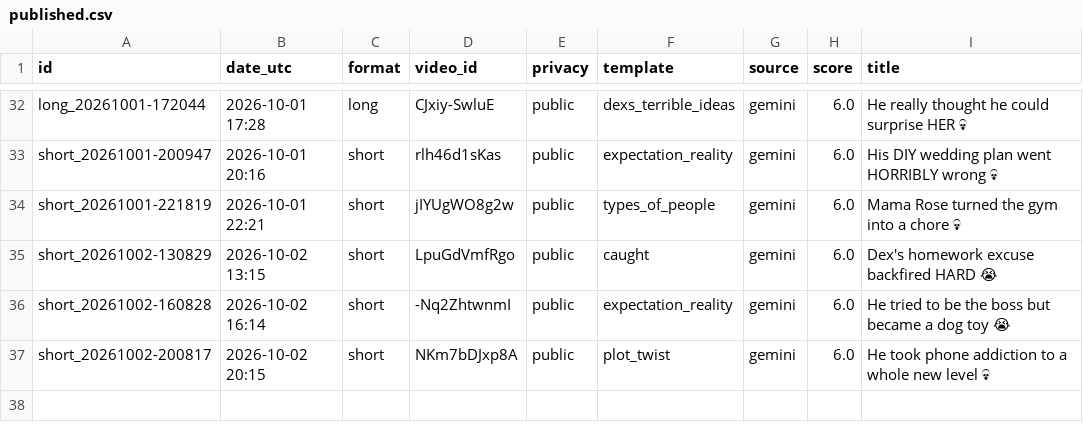
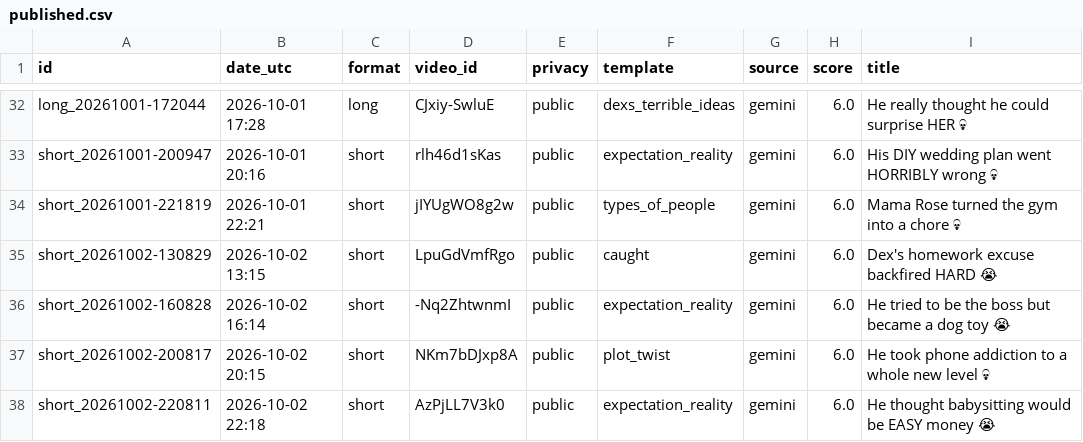
Before and after one commit to olgunkadirgulhan/dex-and-friends, a CSV file: published.csv, drawn as a sheet; only a part is shown, gaps mark what is left out; the diff names each change by its address in the sheet, - before the commit and + after, or states it on an @@ line.

Commit message:
video: 2026-10-02-2218

```diff
--- a/published.csv
+++ b/published.csv
+row 38: short_20261002-220811 | 2026-10-02 22:18 | short | AzPjLL7V3k0 | public | expectation_reality | gemini | 6.0 | He thought babysitting would be EASY money 😭
```
Also changed, not shown: 1 other file.
